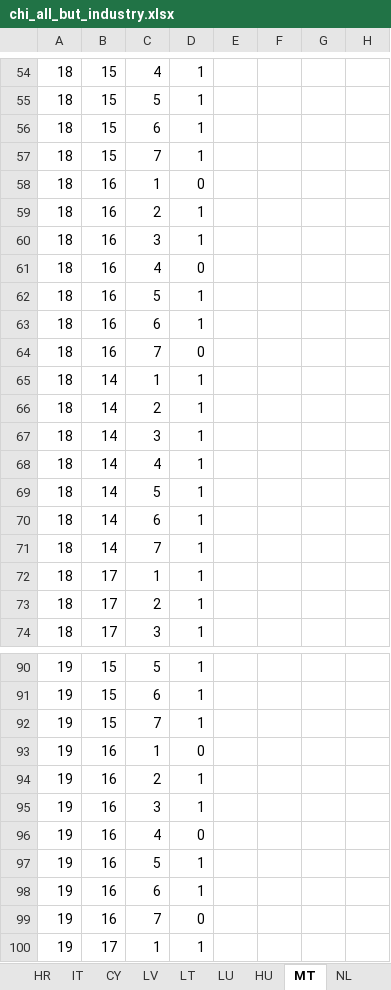
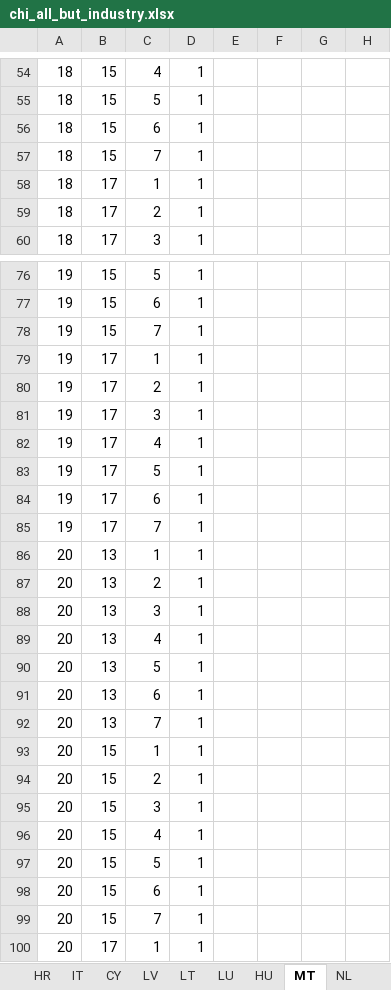
Before and after one commit to fraunhofer-isi/micat, an Excel workbook: import/raw_data/action_type_fuel_split_coefficient/chi_all_but_industry.xlsx, sheet MT, drawn as a sheet; only a part is shown, gaps mark what is left out; the shorter side is filled out with more unchanged rows; values as stored, in another font and other column widths than the file's, no borders; rows hold the shown columns only; the diff covers the shown part only; the diff names each change by its address in the sheet, - before the commit and + after, or states it on an @@ line.

```diff
--- a/import/raw_data/action_type_fuel_split_coefficient/chi_all_but_industry.xlsx (sheet MT)
+++ b/import/raw_data/action_type_fuel_split_coefficient/chi_all_but_industry.xlsx (sheet MT)
-row 58: 18 | 16 | 1 | 0
-row 59: 18 | 16 | 2 | 1
-row 60: 18 | 16 | 3 | 1
-row 61: 18 | 16 | 4 | 0
-row 62: 18 | 16 | 5 | 1
-row 63: 18 | 16 | 6 | 1
-row 64: 18 | 16 | 7 | 0
-row 65: 18 | 14 | 1 | 1
-row 66: 18 | 14 | 2 | 1
-row 67: 18 | 14 | 3 | 1
-row 68: 18 | 14 | 4 | 1
-row 69: 18 | 14 | 5 | 1
-row 70: 18 | 14 | 6 | 1
-row 71: 18 | 14 | 7 | 1
-row 93: 19 | 16 | 1 | 0
-row 94: 19 | 16 | 2 | 1
-row 95: 19 | 16 | 3 | 1
-row 96: 19 | 16 | 4 | 0
-row 97: 19 | 16 | 5 | 1
-row 98: 19 | 16 | 6 | 1
-row 99: 19 | 16 | 7 | 0
```
Also changed, not shown: 42 removed rows elsewhere in this sheet, sheet FI, sheet NL, sheet CY, sheet SE, sheet SK, sheet DK, 21 more sheets, hidden cells, import/raw_data/action_type_fuel_split_coefficient/chi_missing_entries.xlsx, import/raw_data/e3m/e3m_parameters_updated.xlsx, 46 other files.
